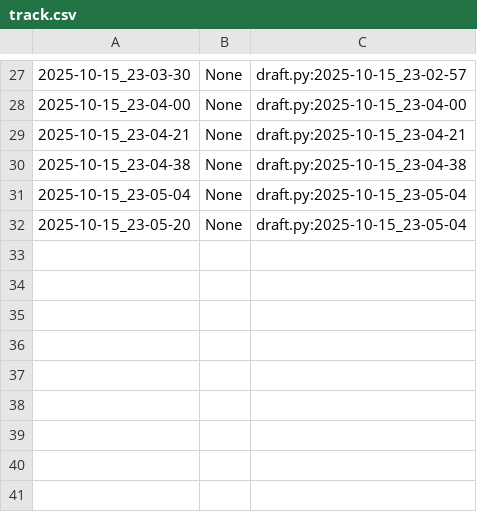
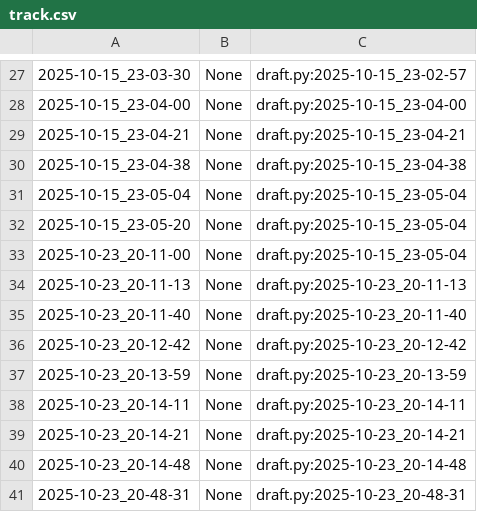
Before and after one commit to Weryck-Lemos/UFC-is-Fun, a CSV file: Rede POO 2025.2/poo/.tko/track/motoca/track.csv, drawn as a sheet; only a part is shown, gaps mark what is left out.

```diff
--- a/Rede POO 2025.2/poo/.tko/track/motoca/track.csv
+++ b/Rede POO 2025.2/poo/.tko/track/motoca/track.csv
@@ -32 +32,10 @@
 2025-10-15_23-05-20,None,draft.py:2025-10-15_23-05-04
+2025-10-23_20-11-00,None,draft.py:2025-10-15_23-05-04
+2025-10-23_20-11-13,None,draft.py:2025-10-23_20-11-13
+2025-10-23_20-11-40,None,draft.py:2025-10-23_20-11-40
+2025-10-23_20-12-42,None,draft.py:2025-10-23_20-12-42
+2025-10-23_20-13-59,None,draft.py:2025-10-23_20-13-59
+2025-10-23_20-14-11,None,draft.py:2025-10-23_20-14-11
+2025-10-23_20-14-21,None,draft.py:2025-10-23_20-14-21
+2025-10-23_20-14-48,None,draft.py:2025-10-23_20-14-48
+2025-10-23_20-48-31,None,draft.py:2025-10-23_20-48-31
```
Also changed, not shown: 12 other files.
